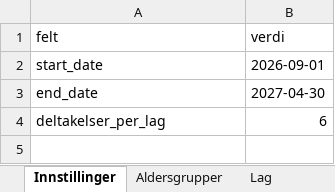
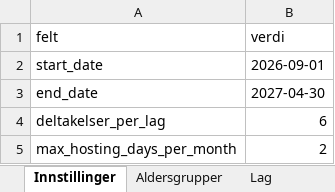
Before and after one commit to niclas-lindgren/hockey, an Excel workbook: input.xlsx, sheet Innstillinger, drawn as a sheet; values as stored, in another font and other column widths than the file's, no borders; the diff names each change by its address in the sheet, - before the commit and + after, or states it on an @@ line.

Commit message:
Add max_hosting_days_per_month setting to input.xlsx Innstillinger sheet
Append a new row with felt=max_hosting_days_per_month and verdi=2 so
stage1_helpers._parse_config reads and forwards the value to Stage 3.

```diff
--- a/input.xlsx (sheet Innstillinger)
+++ b/input.xlsx (sheet Innstillinger)
+row 5: max_hosting_days_per_month | 2
```
Also changed, not shown: 1 other file.
